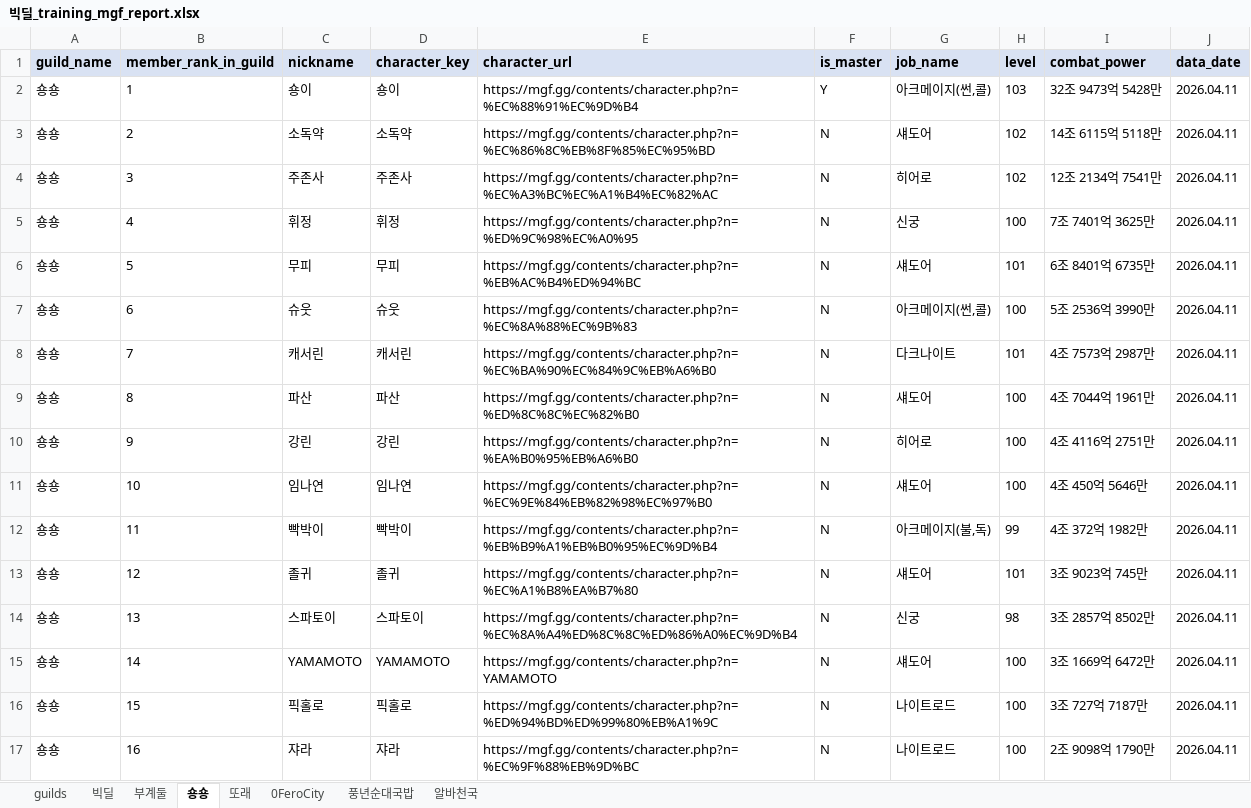
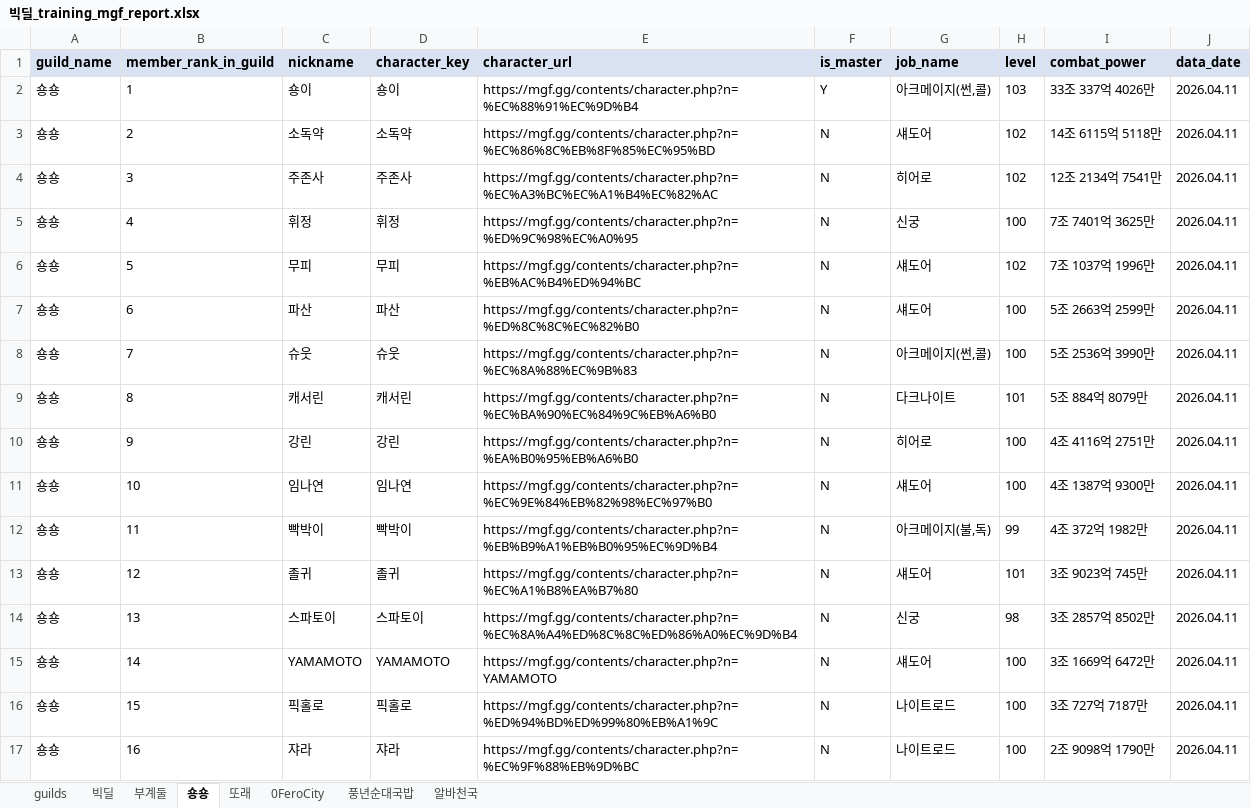
Before and after one commit to pogas/mgf_guild_match, an Excel workbook: reports/빅딜/빅딜_training_mgf_report.xlsx, sheet 숑숑, drawn as a sheet; only a part is shown; values as stored, in another font and other column widths than the file's, no borders; the diff covers the shown part only; the diff names each change by its address in the sheet, - before the commit and + after, or states it on an @@ line.

Commit message:
build: 빅딜 수련장 산출물 갱신
Ultraworked with [Sisyphus](https://github.com/code-yeongyu/oh-my-openagent)

Co-authored-by: Sisyphus <clio-agent@sisyphuslabs.ai>

```diff
--- a/reports/빅딜/빅딜_training_mgf_report.xlsx (sheet 숑숑)
+++ b/reports/빅딜/빅딜_training_mgf_report.xlsx (sheet 숑숑)
-I2 (combat_power): 32조 9473억 5428만
+I2 (combat_power): 33조 337억 4026만
-H6 (level): 101
+H6 (level): 102
-I6 (combat_power): 6조 8401억 6735만
+I6 (combat_power): 7조 1037억 1996만
-C7 (nickname): 슈웃
+C7 (nickname): 파산
-D7 (character_key): 슈웃
+D7 (character_key): 파산
-E7 (character_url): https://mgf.gg/contents/character.php?n=%EC%8A%88%EC%9B%83
+E7 (character_url): https://mgf.gg/contents/character.php?n=%ED%8C%8C%EC%82%B0
-G7 (job_name): 아크메이지(썬,콜)
+G7 (job_name): 섀도어
-I7 (combat_power): 5조 2536억 3990만
+I7 (combat_power): 5조 2663억 2599만
-C8 (nickname): 캐서린
+C8 (nickname): 슈웃
-D8 (character_key): 캐서린
+D8 (character_key): 슈웃
-E8 (character_url): https://mgf.gg/contents/character.php?n=%EC%BA%90%EC%84%9C%EB%A6%B0
+E8 (character_url): https://mgf.gg/contents/character.php?n=%EC%8A%88%EC%9B%83
-G8 (job_name): 다크나이트
+G8 (job_name): 아크메이지(썬,콜)
-H8 (level): 101
+H8 (level): 100
-I8 (combat_power): 4조 7573억 2987만
+I8 (combat_power): 5조 2536억 3990만
-C9 (nickname): 파산
+C9 (nickname): 캐서린
-D9 (character_key): 파산
+D9 (character_key): 캐서린
-E9 (character_url): https://mgf.gg/contents/character.php?n=%ED%8C%8C%EC%82%B0
+E9 (character_url): https://mgf.gg/contents/character.php?n=%EC%BA%90%EC%84%9C%EB%A6%B0
-G9 (job_name): 섀도어
+G9 (job_name): 다크나이트
-H9 (level): 100
+H9 (level): 101
-I9 (combat_power): 4조 7044억 1961만
+I9 (combat_power): 5조 884억 8079만
-I11 (combat_power): 4조 450억 5646만
+I11 (combat_power): 4조 1387억 9300만
```
Also changed, not shown: 17 edited cells elsewhere in this sheet, sheet 빅딜, sheet 알바천국, sheet 풍년순대국밥, sheet 또래, sheet 부계둘, sheet 0FeroCity, 1 more sheet, 2 other files.
